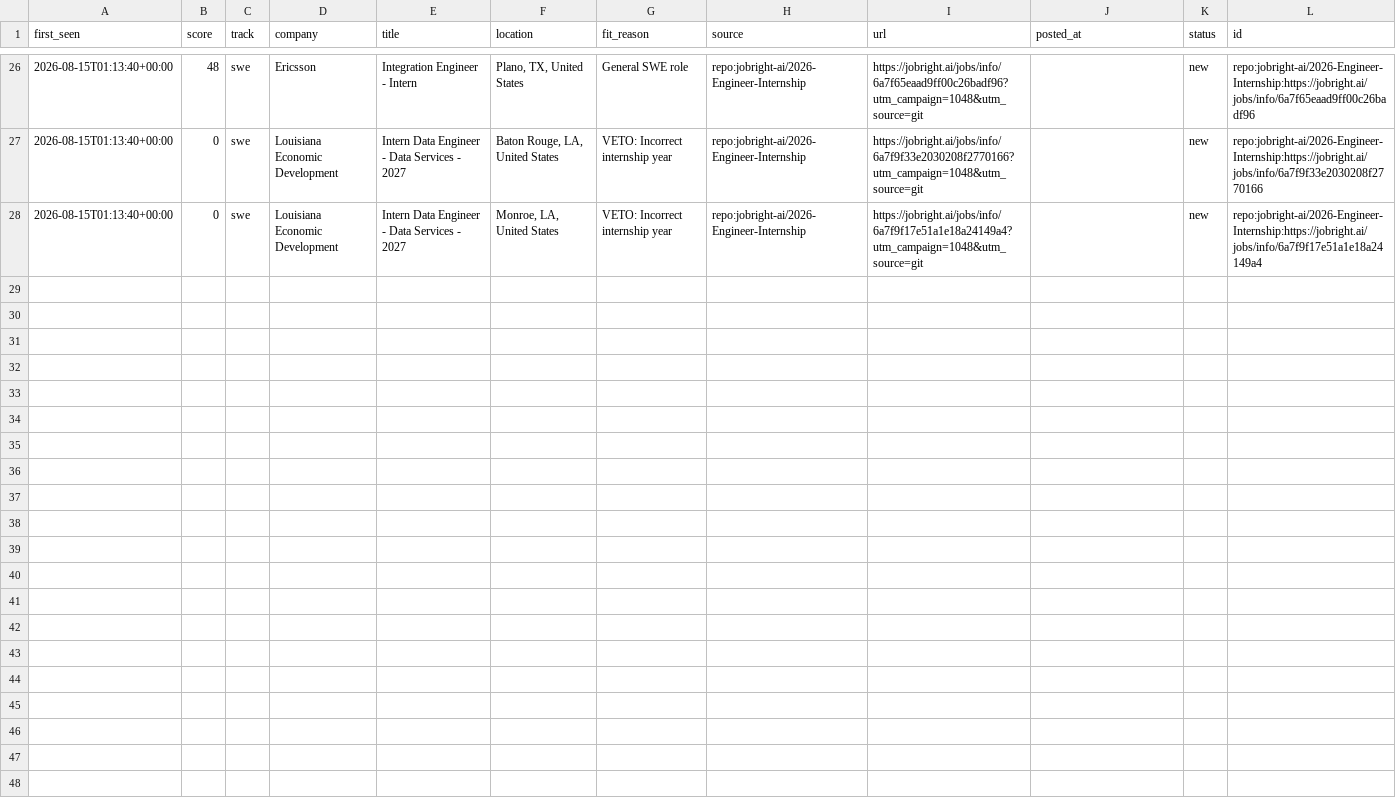
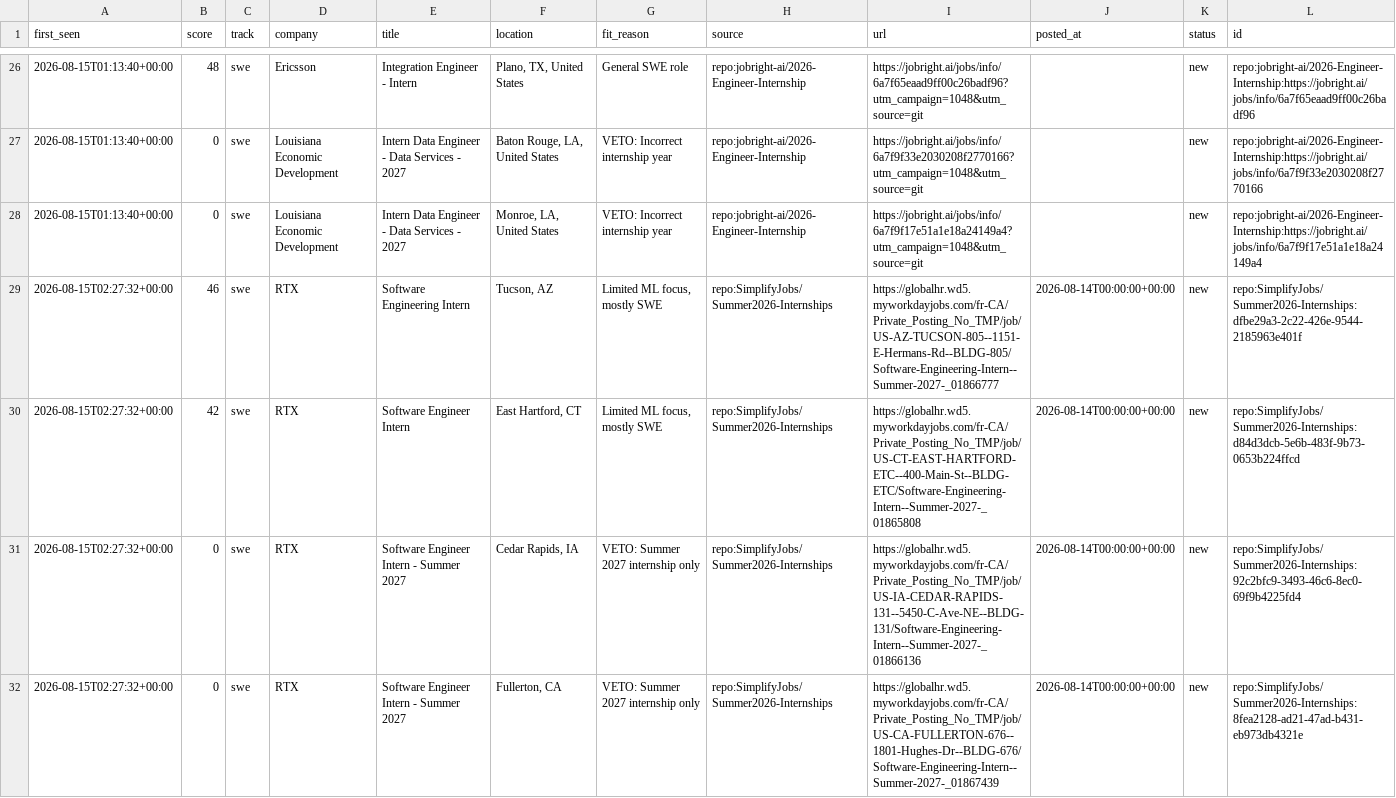
Before and after one commit to ShuklaA11/Sentinel, a CSV file: data/pending.csv, drawn as a sheet; only a part is shown, gaps mark what is left out; the diff covers the shown part only.

```diff
--- a/data/pending.csv
+++ b/data/pending.csv
@@ -28 +28,5 @@ first_seen,score,track,company,title,location,fit_reason,source,url,posted_at,st
 2026-08-15T01:13:40+00:00,0,swe,Louisiana Economic Development,Intern Data Engineer - Data Services - 2027,"Monroe, LA, United States",VETO: Incorrect internship year,repo:jobright-ai/2026-Engineer-Internship,https://jobright.ai/jobs/info/6a7f9f17e51a1e18a24149a4?utm_campaign=1048&utm_source=git,,new,repo:jobright-ai/2026-Engineer-Internship:https://jobright.ai/jobs/info/6a7f9f17e51a1e18a24149a4
+2026-08-15T02:27:32+00:00,46,swe,RTX,Software Engineering Intern,"Tucson, AZ","Limited ML focus, mostly SWE",repo:SimplifyJobs/Summer2026-Internships,https://globalhr.wd5.myworkdayjobs.com/fr-CA/Private_Posting_No_TMP/job/US-AZ-TUCSON-805--1151-E-Hermans-Rd--BLDG-805/Software-Engineering-Intern--Summer-2027-_01866777,2026-08-14T00:00:00+00:00,new,repo:SimplifyJobs/Summer2026-Internships:dfbe29a3-2c22-426e-9544-2185963e401f
+2026-08-15T02:27:32+00:00,42,swe,RTX,Software Engineer Intern,"East Hartford, CT","Limited ML focus, mostly SWE",repo:SimplifyJobs/Summer2026-Internships,https://globalhr.wd5.myworkdayjobs.com/fr-CA/Private_Posting_No_TMP/job/US-CT-EAST-HARTFORD-ETC--400-Main-St--BLDG-ETC/Software-Engineering-Intern--Summer-2027-_01865808,2026-08-14T00:00:00+00:00,new,repo:SimplifyJobs/Summer2026-Internships:d84d3dcb-5e6b-483f-9b73-0653b224ffcd
+2026-08-15T02:27:32+00:00,0,swe,RTX,Software Engineer Intern - Summer 2027,"Cedar Rapids, IA",VETO: Summer 2027 internship only,repo:SimplifyJobs/Summer2026-Internships,https://globalhr.wd5.myworkdayjobs.com/fr-CA/Private_Posting_No_TMP/job/US-IA-CEDAR-RAPIDS-131--5450-C-Ave-NE--BLDG-131/Software-Engineering-Intern--Summer-2027-_01866136,2026-08-14T00:00:00+00:00,new,repo:SimplifyJobs/Summer2026-Internships:92c2bfc9-3493-46c6-8ec0-69f9b4225fd4
+2026-08-15T02:27:32+00:00,0,swe,RTX,Software Engineer Intern - Summer 2027,"Fullerton, CA",VETO: Summer 2027 internship only,repo:SimplifyJobs/Summer2026-Internships,https://globalhr.wd5.myworkdayjobs.com/fr-CA/Private_Posting_No_TMP/job/US-CA-FULLERTON-676--1801-Hughes-Dr--BLDG-676/Software-Engineering-Intern--Summer-2027-_01867439,2026-08-14T00:00:00+00:00,new,repo:SimplifyJobs/Summer2026-Internships:8fea2128-ad21-47ad-b431-eb973db4321e
```
Also changed, not shown: 10 added rows elsewhere in this file, 2 other files.
